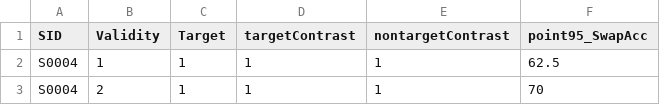
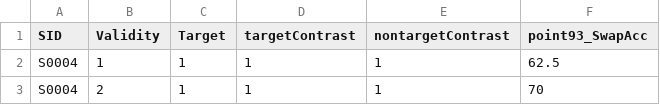
Before and after one commit to denisonlab/ZOOT, a CSV file: stats/tazoot_point93_errSwapAcc.csv (was stats/tazoot_point95_errSwapAcc.csv), drawn as a sheet; only a part is shown.

Commit message:
corrected pointUnder95 to pointUnder93

```diff
--- a/stats/tazoot_point95_errSwapAcc.csv
+++ b/stats/tazoot_point93_errSwapAcc.csv
@@ -1,2 +1,2 @@
-SID,Validity,Target,targetContrast,nontargetContrast,point95_SwapAcc
+SID,Validity,Target,targetContrast,nontargetContrast,point93_SwapAcc
 "S0004",1,1,1,1,62.5
```
Also changed, not shown: 3 other files.
